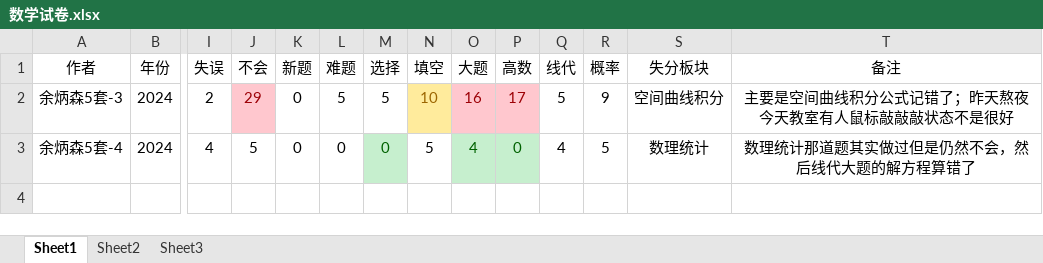
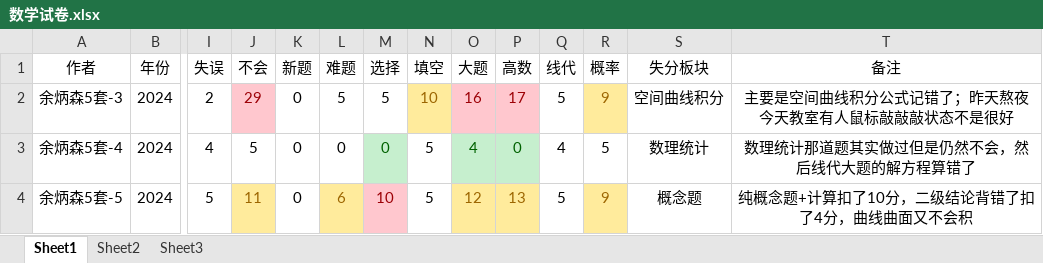
Before and after one commit to virtualxiaoman/kaoyan, an Excel workbook: data/数学试卷.xlsx, sheet Sheet1, drawn as a sheet; only a part is shown, gaps mark what is left out; values as stored, in another font and other column widths than the file's, no borders; rows hold the shown columns only; the diff names each change by its address in the sheet, - before the commit and + after, or states it on an @@ line.

```diff
--- a/data/数学试卷.xlsx (sheet Sheet1)
+++ b/data/数学试卷.xlsx (sheet Sheet1)
@@ R2 fill: none → #FFEB9C, text colour: black → #9C6500 @@
+row 4: 余炳森5套-5 | 2024 | 5 | 11 | 0 | 6 | 10 | 5 | 12 | 13 | 5 | 9 | 概念题 | 纯概念题+计算扣了10分，二级结论背错了扣了4分，曲线曲面又不会积
```
Also changed, not shown: data/xlsx/P-学习时长-总2025.xlsx, data/xlsx/P-学习时长-数学2025.xlsx, 41 other files.
